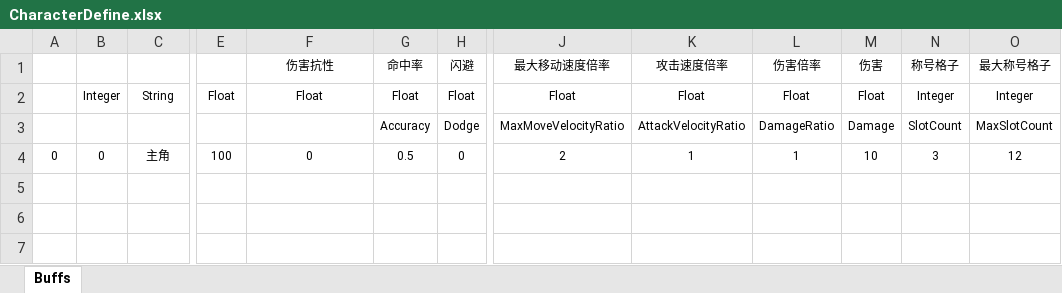
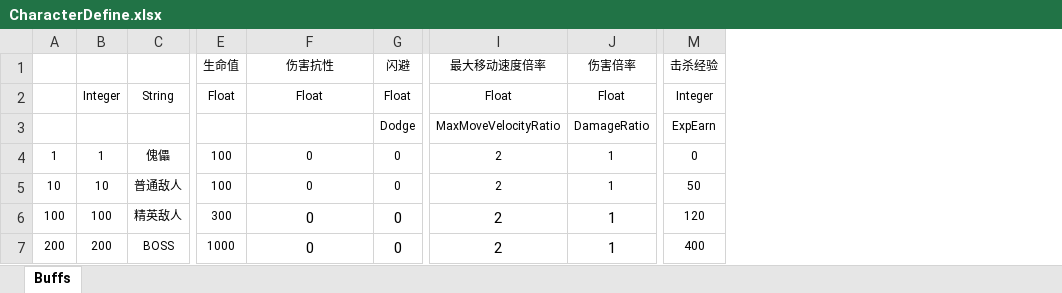
Before and after one commit to PXbask/GBitJam, an Excel workbook: Data/Tables/CharacterDefine.xlsx, sheet Buffs, drawn as a sheet; only a part is shown, gaps mark what is left out; values as stored, in another font and other column widths than the file's, no borders; table styles not drawn; removed rows and columns are numbered as before the commit, all else as after; rows hold the shown columns only; the diff names each change by its address in the sheet, - before the commit and + after, or states it on an @@ line.

```diff
--- a/Data/Tables/CharacterDefine.xlsx (sheet Buffs)
+++ b/Data/Tables/CharacterDefine.xlsx (sheet Buffs)
-column G (命中率), rows 2-4: Float | Accuracy | 0.5
-column K (攻击速度倍率), rows 2-4: Float | AttackVelocityRatio | 1
-column M (伤害), rows 2-4: Float | Damage | 10
-column N (称号格子), rows 2-4: Integer | SlotCount | 3
-column O (最大称号格子), rows 2-4: Integer | MaxSlotCount | 12
+column M (击杀经验), rows 2-4: Integer | ExpEarn | 0
-E1: (empty)
+E1: 生命值
-A4: 0
+A4: 1
-B4: 0
+B4: 1
-C4: 主角
+C4: 傀儡
+row 5: 10 | 10 | 普通敌人 | 100 | 0 | 0 | 2 | 1 | 50
+row 6: 100 | 100 | 精英敌人 | 300 | 0 | 0 | 2 | 1 | 120
+row 7: 200 | 200 | BOSS | 1000 | 0 | 0 | 2 | 1 | 400
```
Also changed, not shown: Data/Tables/TitleAffectDefine.xlsx, Data/Tables/TitleDefine.xlsx, 24 other files.
